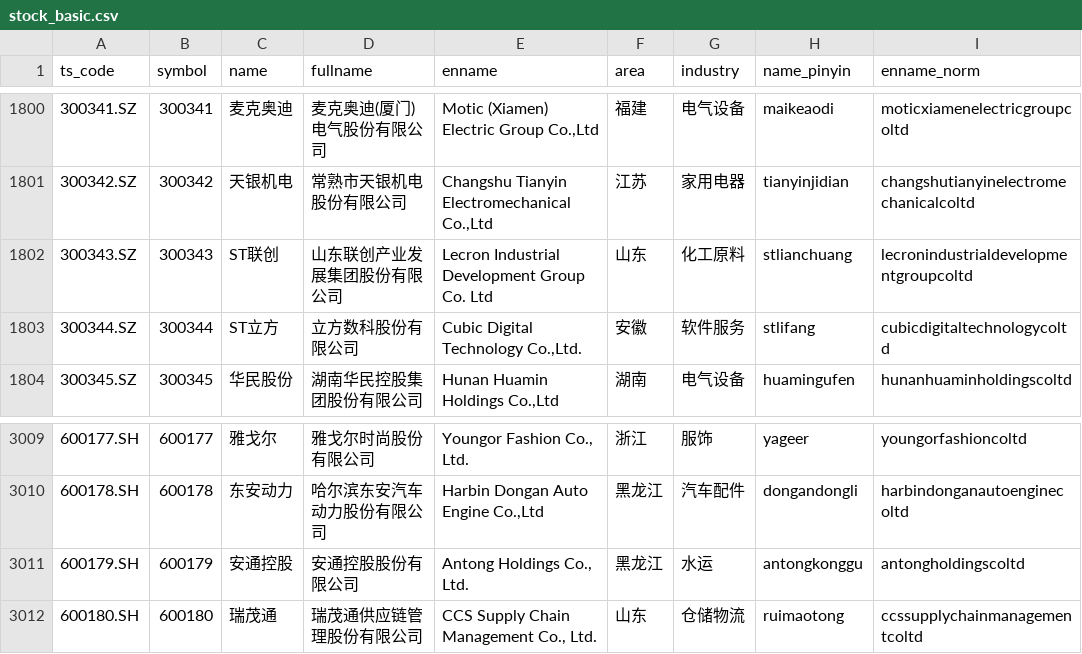
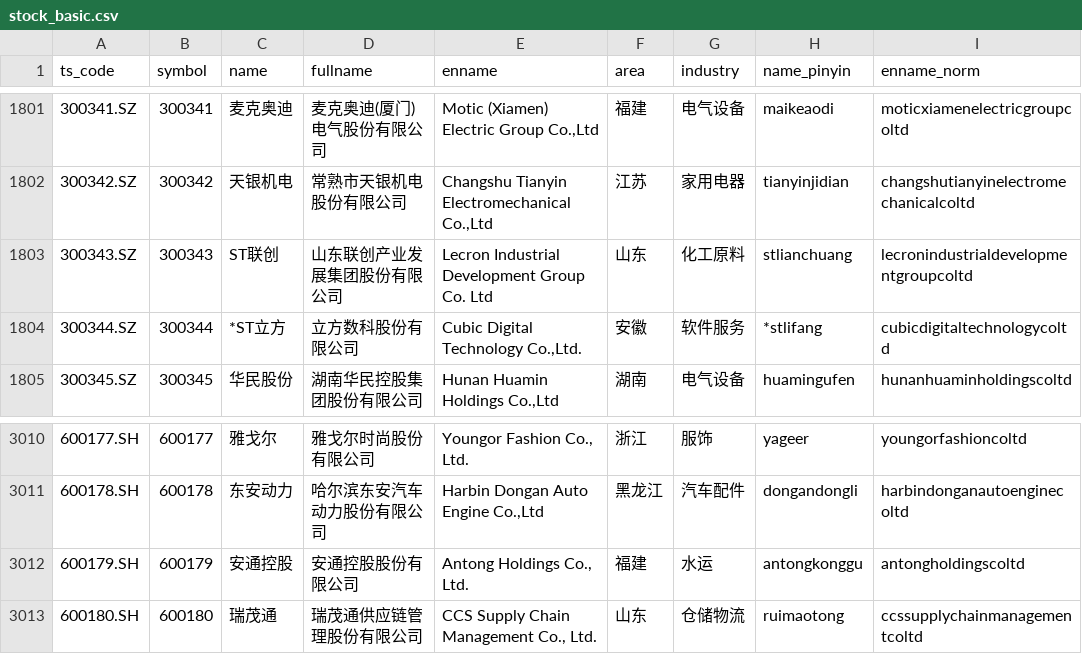
Before and after one commit to Cryercipher/QuantAgent, a CSV file: data/cache/stock_basic.csv, drawn as a sheet; only a part is shown, gaps mark what is left out; the diff covers the shown part only.

```diff
--- a/data/cache/stock_basic.csv
+++ b/data/cache/stock_basic.csv
@@ -1802,3 +1803,3 @@ ts_code,symbol,name,fullname,enname,area,industry,name_pinyin,enname_norm
 300343.SZ,300343,ST联创,山东联创产业发展集团股份有限公司,Lecron Industrial Development Group Co. Ltd,山东,化工原料,stlianchuang,lecronindustrialdevelopmentgroupcoltd
-300344.SZ,300344,ST立方,立方数科股份有限公司,"Cubic Digital Technology Co.,Ltd.",安徽,软件服务,stlifang,cubicdigitaltechnologycoltd
+300344.SZ,300344,*ST立方,立方数科股份有限公司,"Cubic Digital Technology Co.,Ltd.",安徽,软件服务,*stlifang,cubicdigitaltechnologycoltd
 300345.SZ,300345,华民股份,湖南华民控股集团股份有限公司,"Hunan Huamin Holdings Co.,Ltd",湖南,电气设备,huamingufen,hunanhuaminholdingscoltd
@@ -3010,3 +3011,3 @@ ts_code,symbol,name,fullname,enname,area,industry,name_pinyin,enname_norm
 600178.SH,600178,东安动力,哈尔滨东安汽车动力股份有限公司,"Harbin Dongan Auto Engine Co.,Ltd",黑龙江,汽车配件,dongandongli,harbindonganautoenginecoltd
-600179.SH,600179,安通控股,安通控股股份有限公司,"Antong Holdings Co., Ltd.",黑龙江,水运,antongkonggu,antongholdingscoltd
+600179.SH,600179,安通控股,安通控股股份有限公司,"Antong Holdings Co., Ltd.",福建,水运,antongkonggu,antongholdingscoltd
 600180.SH,600180,瑞茂通,瑞茂通供应链管理股份有限公司,"CCS Supply Chain Management Co., Ltd.",山东,仓储物流,ruimaotong,ccssupplychainmanagementcoltd
```
Also changed, not shown: 1 added row and 12 edited cells elsewhere in this file, 20 other files.
